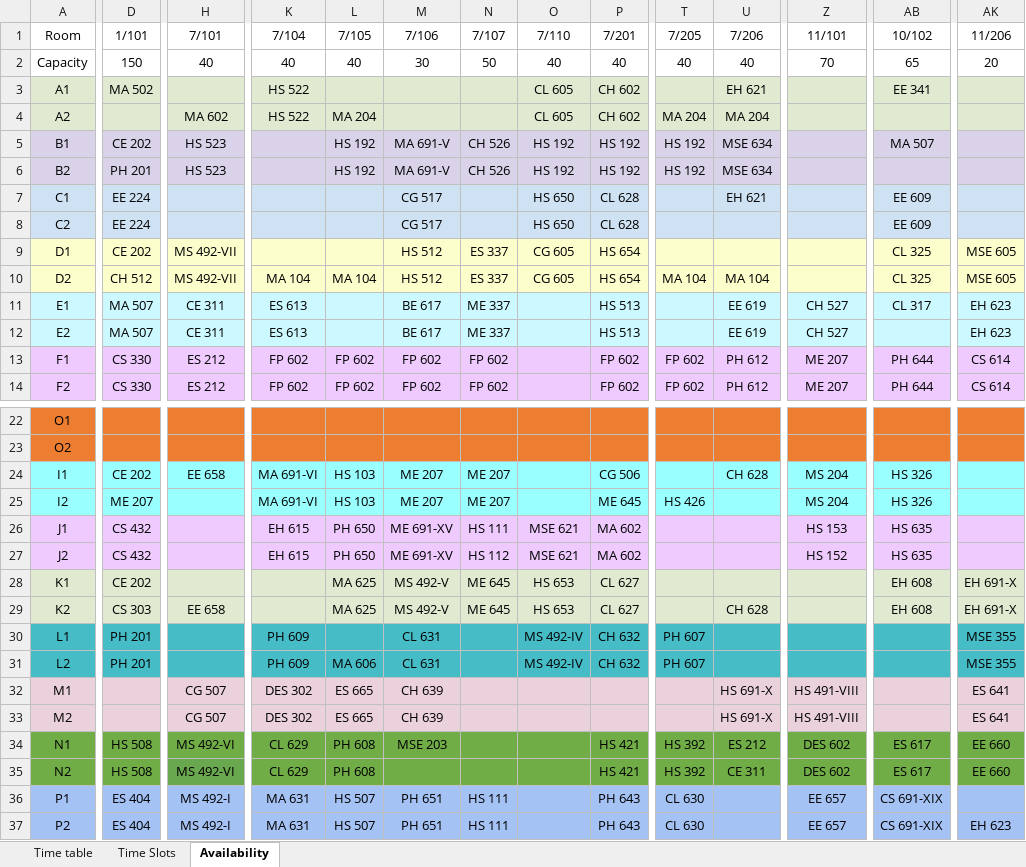
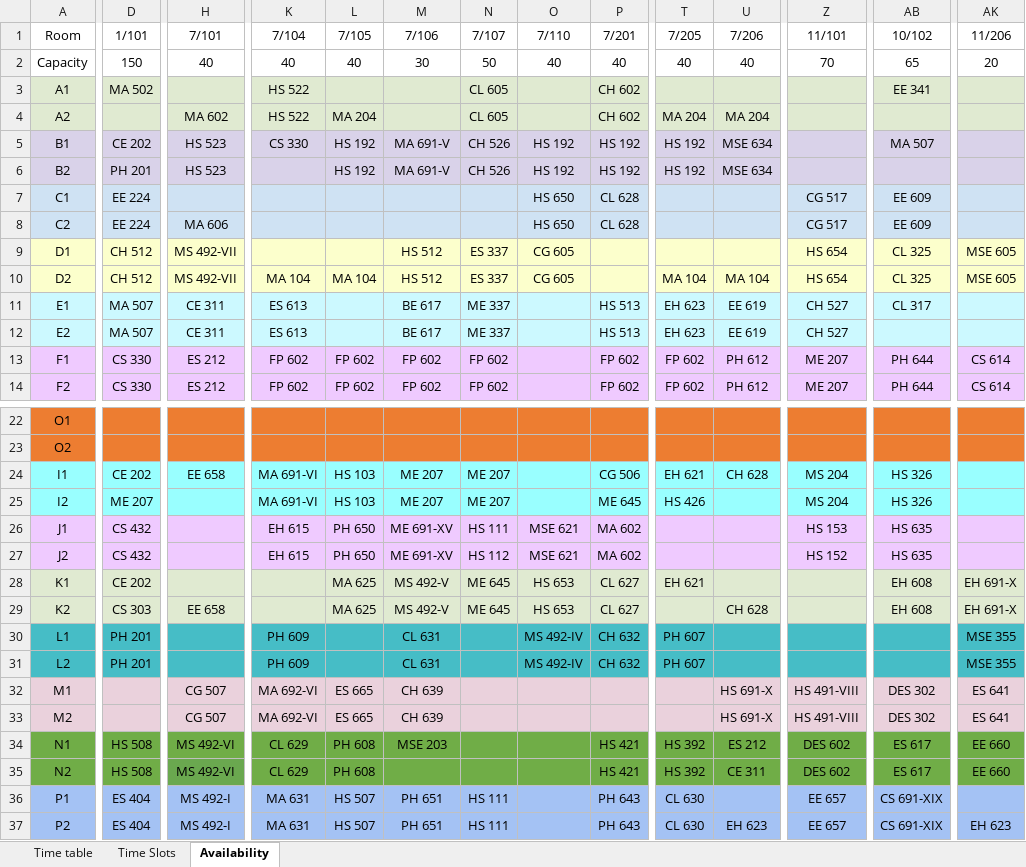
Before and after one commit to StuxH4-X/timetable-iitgn, an Excel workbook: Timetable 2024-25, Sem-II.xlsx, sheet Availability, drawn as a sheet; only a part is shown, gaps mark what is left out; values as stored, in another font and other column widths than the file's, no borders; charts and pictures not drawn; the diff covers the shown part only; the diff names each change by its address in the sheet, - before the commit and + after, or states it on an @@ line.

Commit message:
Add files via upload

```diff
--- a/Timetable 2024-25, Sem-II.xlsx (sheet Availability)
+++ b/Timetable 2024-25, Sem-II.xlsx (sheet Availability)
-N3:N4 (7/107): (empty)
+N3:N4 (7/107): CL 605
-O3:O4 (7/110): CL 605
+O3:O4 (7/110): (empty)
-U3 (7/206): EH 621
+U3 (7/206): (empty)
-K5 (7/104): (empty)
+K5 (7/104): CS 330
-M7:M8 (7/106): CG 517
+M7:M8 (7/106): (empty)
-U7 (7/206): EH 621
+U7 (7/206): (empty)
-Z7:Z8 (11/101): (empty)
+Z7:Z8 (11/101): CG 517
-H8 (7/101): (empty)
+H8 (7/101): MA 606
-D9 (1/101): CE 202
+D9 (1/101): CH 512
-P9:P10 (7/201): HS 654
+P9:P10 (7/201): (empty)
-Z9:Z10 (11/101): (empty)
+Z9:Z10 (11/101): HS 654
-T11:T12 (7/205): (empty)
+T11:T12 (7/205): EH 623
-AK11:AK12 (11/206): EH 623
+AK11:AK12 (11/206): (empty)
-T24 (7/205): (empty)
+T24 (7/205): EH 621
-T28 (7/205): (empty)
+T28 (7/205): EH 621
-L31 (7/105): MA 606
+L31 (7/105): (empty)
-K32:K33 (7/104): DES 302
+K32:K33 (7/104): MA 692-VI
-AB32:AB33 (10/102): (empty)
+AB32:AB33 (10/102): DES 302
-U37 (7/206): (empty)
+U37 (7/206): EH 623
```
Also changed, not shown: 1 edited cell elsewhere in this sheet, sheet Time table.
